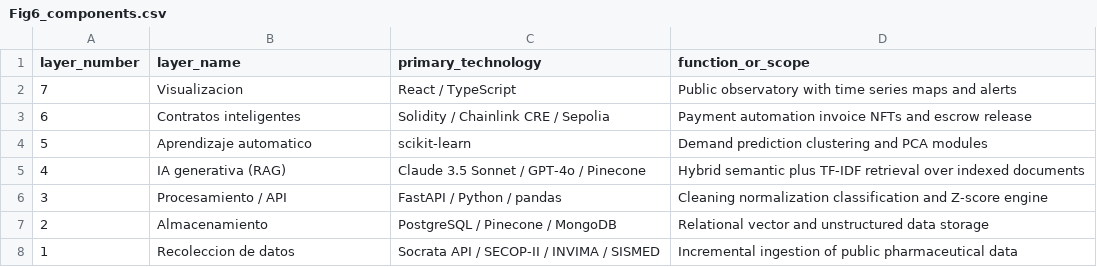
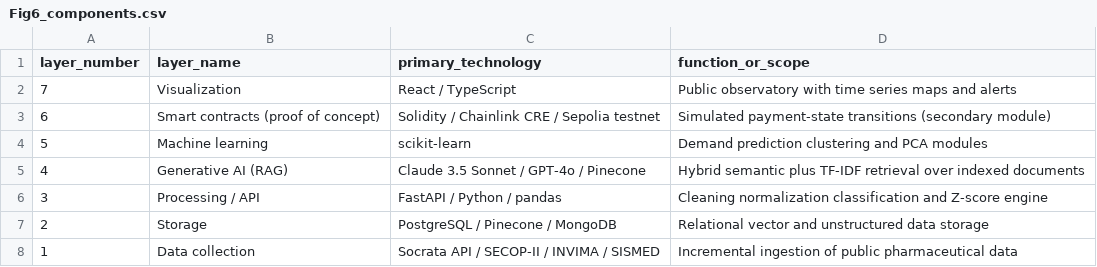
Before and after one commit to zswamtech/BigLoI-PLOS-ONE-paper, a CSV file: data/derived/figures/Fig6_components.csv, drawn as a sheet.

```diff
--- a/data/derived/figures/Fig6_components.csv
+++ b/data/derived/figures/Fig6_components.csv
@@ -1,8 +1,8 @@
 layer_number,layer_name,primary_technology,function_or_scope
-7,Visualizacion,React / TypeScript,Public observatory with time series maps and alerts
-6,Contratos inteligentes,Solidity / Chainlink CRE / Sepolia,Payment automation invoice NFTs and escrow release
-5,Aprendizaje automatico,scikit-learn,Demand prediction clustering and PCA modules
-4,IA generativa (RAG),Claude 3.5 Sonnet / GPT-4o / Pinecone,Hybrid semantic plus TF-IDF retrieval over indexed documents
-3,Procesamiento / API,FastAPI / Python / pandas,Cleaning normalization classification and Z-score engine
-2,Almacenamiento,PostgreSQL / Pinecone / MongoDB,Relational vector and unstructured data storage
-1,Recoleccion de datos,Socrata API / SECOP-II / INVIMA / SISMED,Incremental ingestion of public pharmaceutical data
+7,Visualization,React / TypeScript,Public observatory with time series maps and alerts
+6,Smart contracts (proof of concept),Solidity / Chainlink CRE / Sepolia testnet,Simulated payment-state transitions (secondary module)
+5,Machine learning,scikit-learn,Demand prediction clustering and PCA modules
+4,Generative AI (RAG),Claude 3.5 Sonnet / GPT-4o / Pinecone,Hybrid semantic plus TF-IDF retrieval over indexed documents
+3,Processing / API,FastAPI / Python / pandas,Cleaning normalization classification and Z-score engine
+2,Storage,PostgreSQL / Pinecone / MongoDB,Relational vector and unstructured data storage
+1,Data collection,Socrata API / SECOP-II / INVIMA / SISMED,Incremental ingestion of public pharmaceutical data
```
Also changed, not shown: data/derived/figures/Fig4_top10_source_data.csv, data/derived/metadata/source_file_manifest.csv, 47 other files.
